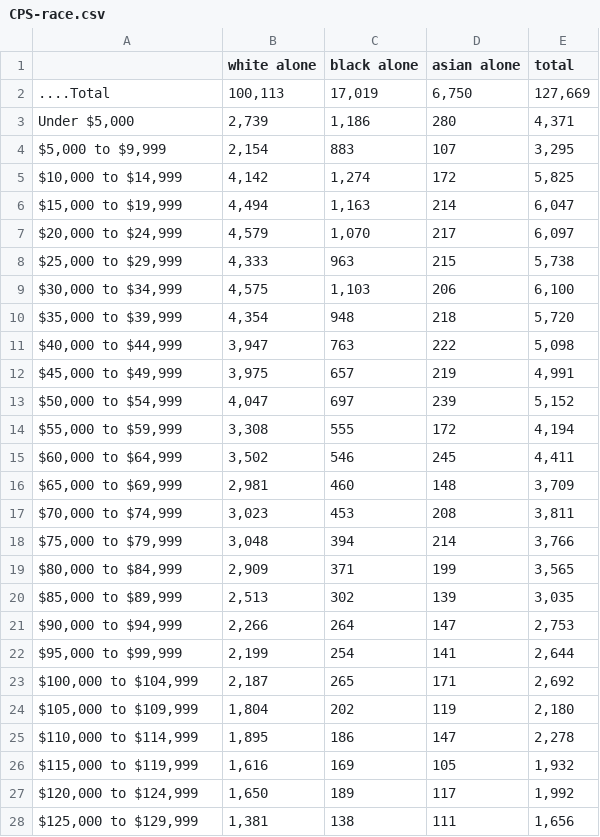
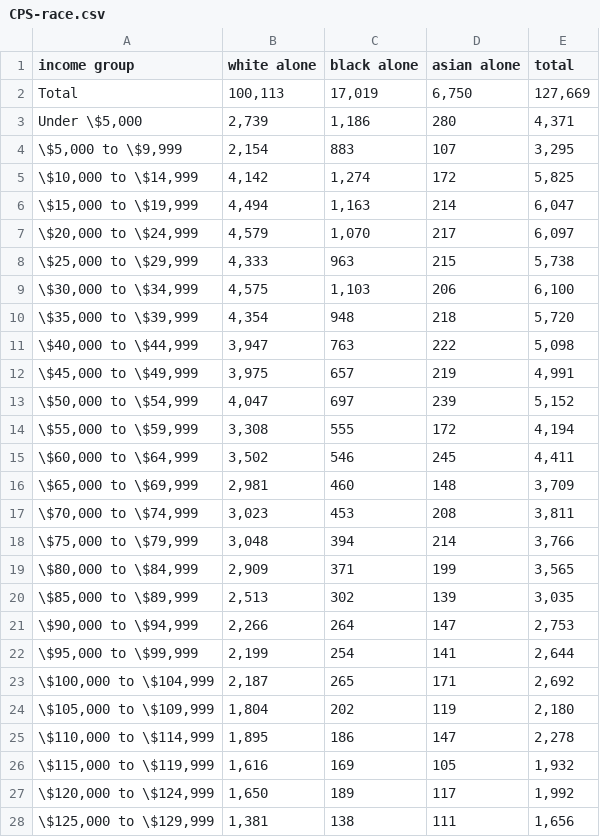
Before and after one commit to aberke/floc-analysis, a CSV file: data/CPS-race.csv, drawn as a sheet; only a part is shown; the diff covers the shown part only.

Commit message:
updates to comscore data details
- updated documentation by adding data.md and new codebook
- redid demographics comparison comparing comscore demographics to census data
- new comparison uses CPS data (estimates by household)
- moved old demographics comparison notebook to /old

```diff
--- a/data/CPS-race.csv
+++ b/data/CPS-race.csv
@@ -1,28 +1,28 @@
-,white alone,black alone,asian alone,total,,
-....Total,"100,113","17,019","6,750","127,669",,
-"Under $5,000","2,739","1,186",280,"4,371",,
-"$5,000 to $9,999","2,154",883,107,"3,295",,
-"$10,000 to $14,999","4,142","1,274",172,"5,825",,
-"$15,000 to $19,999","4,494","1,163",214,"6,047",,
-"$20,000 to $24,999","4,579","1,070",217,"6,097",,
-"$25,000 to $29,999","4,333",963,215,"5,738",,
-"$30,000 to $34,999","4,575","1,103",206,"6,100",,
-"$35,000 to $39,999","4,354",948,218,"5,720",,
-"$40,000 to $44,999","3,947",763,222,"5,098",,
-"$45,000 to $49,999","3,975",657,219,"4,991",,
-"$50,000 to $54,999","4,047",697,239,"5,152",,
-"$55,000 to $59,999","3,308",555,172,"4,194",,
-"$60,000 to $64,999","3,502",546,245,"4,411",,
-"$65,000 to $69,999","2,981",460,148,"3,709",,
-"$70,000 to $74,999","3,023",453,208,"3,811",,
-"$75,000 to $79,999","3,048",394,214,"3,766",,
-"$80,000 to $84,999","2,909",371,199,"3,565",,
-"$85,000 to $89,999","2,513",302,139,"3,035",,
-"$90,000 to $94,999","2,266",264,147,"2,753",,
-"$95,000 to $99,999","2,199",254,141,"2,644",,
-"$100,000 to $104,999","2,187",265,171,"2,692",,
-"$105,000 to $109,999","1,804",202,119,"2,180",,
-"$110,000 to $114,999","1,895",186,147,"2,278",,
-"$115,000 to $119,999","1,616",169,105,"1,932",,
-"$120,000 to $124,999","1,650",189,117,"1,992",,
-"$125,000 to $129,999","1,381",138,111,"1,656",,
+income group,white alone,black alone,asian alone,total,,
+Total,"100,113","17,019","6,750","127,669",,
+"Under \$5,000","2,739","1,186",280,"4,371",,
+"\$5,000 to \$9,999","2,154",883,107,"3,295",,
+"\$10,000 to \$14,999","4,142","1,274",172,"5,825",,
+"\$15,000 to \$19,999","4,494","1,163",214,"6,047",,
+"\$20,000 to \$24,999","4,579","1,070",217,"6,097",,
+"\$25,000 to \$29,999","4,333",963,215,"5,738",,
+"\$30,000 to \$34,999","4,575","1,103",206,"6,100",,
+"\$35,000 to \$39,999","4,354",948,218,"5,720",,
+"\$40,000 to \$44,999","3,947",763,222,"5,098",,
+"\$45,000 to \$49,999","3,975",657,219,"4,991",,
+"\$50,000 to \$54,999","4,047",697,239,"5,152",,
+"\$55,000 to \$59,999","3,308",555,172,"4,194",,
+"\$60,000 to \$64,999","3,502",546,245,"4,411",,
+"\$65,000 to \$69,999","2,981",460,148,"3,709",,
+"\$70,000 to \$74,999","3,023",453,208,"3,811",,
+"\$75,000 to \$79,999","3,048",394,214,"3,766",,
+"\$80,000 to \$84,999","2,909",371,199,"3,565",,
+"\$85,000 to \$89,999","2,513",302,139,"3,035",,
+"\$90,000 to \$94,999","2,266",264,147,"2,753",,
+"\$95,000 to \$99,999","2,199",254,141,"2,644",,
+"\$100,000 to \$104,999","2,187",265,171,"2,692",,
+"\$105,000 to \$109,999","1,804",202,119,"2,180",,
+"\$110,000 to \$114,999","1,895",186,147,"2,278",,
+"\$115,000 to \$119,999","1,616",169,105,"1,932",,
+"\$120,000 to \$124,999","1,650",189,117,"1,992",,
+"\$125,000 to \$129,999","1,381",138,111,"1,656",,
```
Also changed, not shown: 15 edited cells elsewhere in this file, 8 other files.
